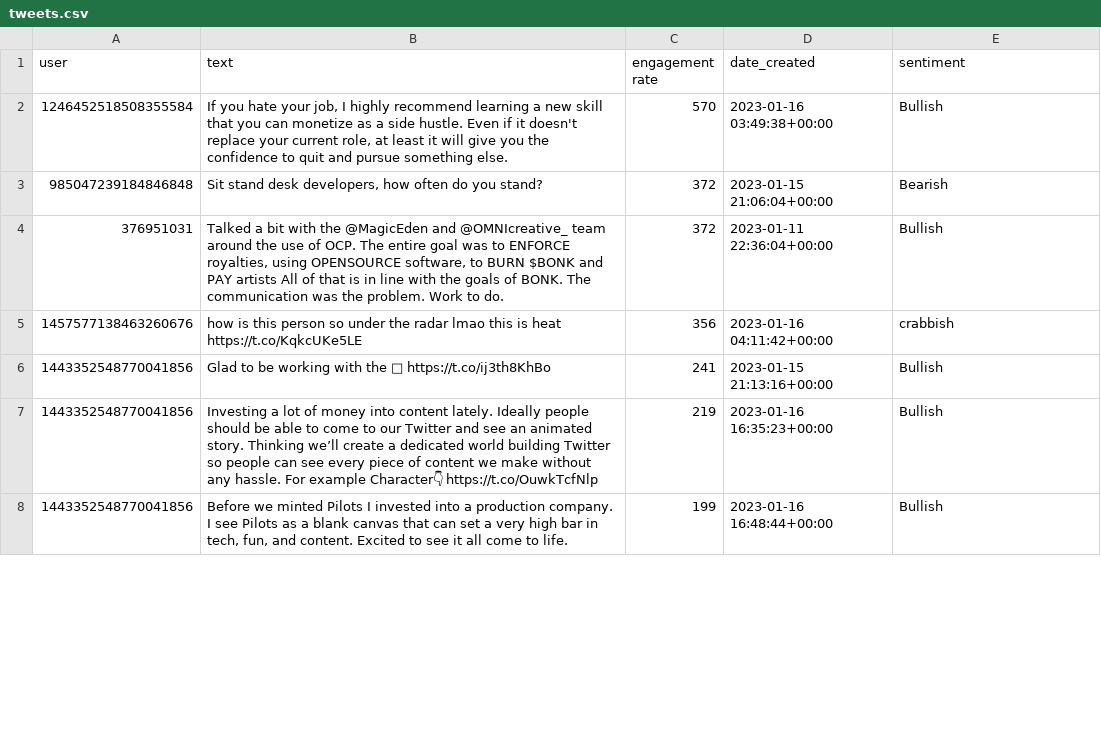
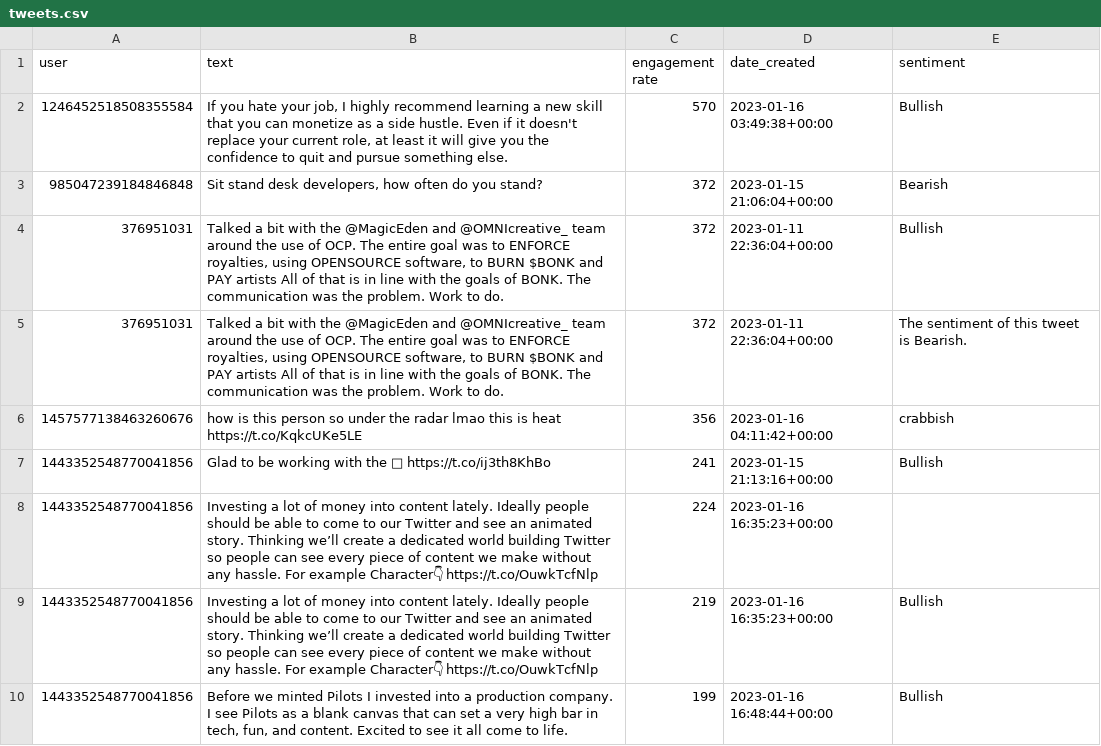
Before and after one commit to Aw3ra/dougbert, a CSV file: src/data/tweets.csv, drawn as a sheet; only a part is shown; the diff covers the shown part only.

Commit message:
Changes to be committed: 	modified:   src/__pycache__/generate_tweet.cpython-310.pyc 	modified:   src/__pycache__/sorting.cpython-310.pyc 	modified:   src/__pycache__/tweets_class.cpython-310.pyc 	modified:   src/data/tweets.csv 	modified:   src/sorting.py 	modified:   src/tweets_class.py

```diff
--- a/src/data/tweets.csv
+++ b/src/data/tweets.csv
@@ -10,2 +10,5 @@ Bearish"
 Bullish"
+376951031,"Talked a bit with the @MagicEden and @OMNIcreative_ team around the use of OCP.  The entire goal was to ENFORCE royalties, using OPENSOURCE software, to BURN $BONK and PAY artists  All of that is in line with the goals of BONK. The communication was the problem. Work to do.",372,2023-01-11 22:36:04+00:00,"
+
+The sentiment of this tweet is Bearish."
 1457577138463260676,how is this person so under the radar lmao  this is heat https://t.co/KqkcUKe5LE,356,2023-01-16 04:11:42+00:00,"
@@ -16,2 +19,3 @@ crabbish"
 Bullish"
+1443352548770041856,Investing a lot of money into content lately.  Ideally people should be able to come to our Twitter and see an animated story.  Thinking we’ll create a dedicated world building Twitter so people can see every piece of content we make without any hassle.   For example Character👇 https://t.co/OuwkTcfNlp,224,2023-01-16 16:35:23+00:00,
 1443352548770041856,Investing a lot of money into content lately.  Ideally people should be able to come to our Twitter and see an animated story.  Thinking we’ll create a dedicated world building Twitter so people can see every piece of content we make without any hassle.   For example Character👇 https://t.co/OuwkTcfNlp,219,2023-01-16 16:35:23+00:00,"
```
Also changed, not shown: 13 added rows elsewhere in this file, 2 other files.
